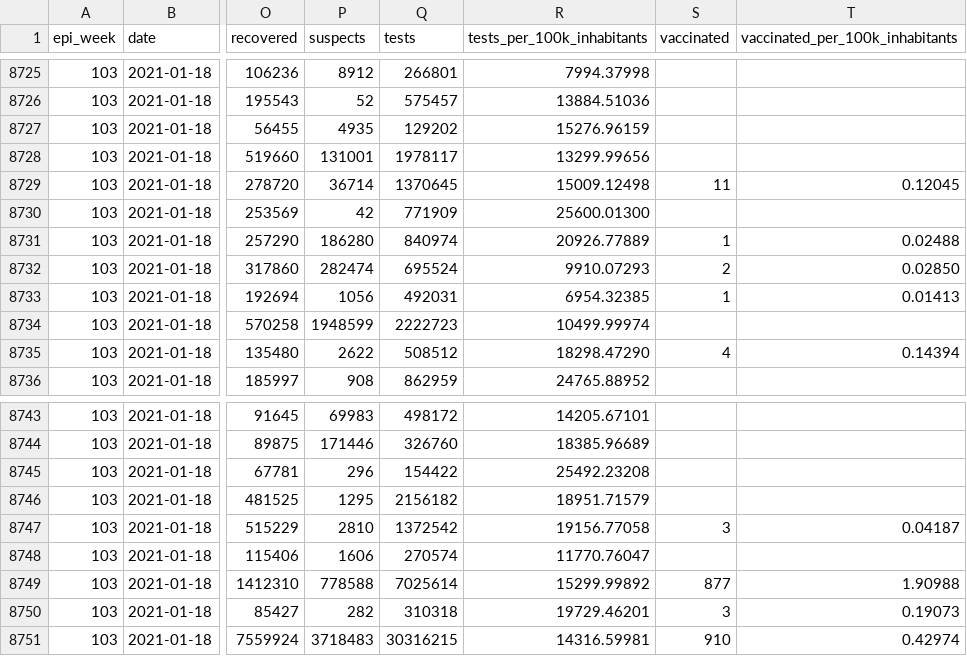
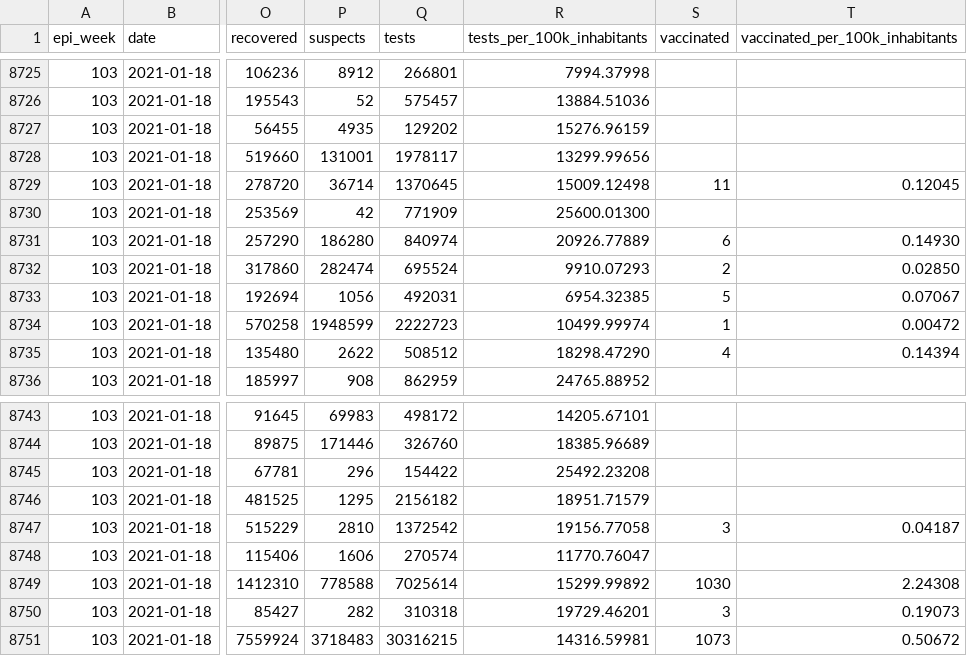
Before and after one commit to spdrio/covid19br, a CSV file: cases-brazil-states.csv, drawn as a sheet; only a part is shown, gaps mark what is left out; the diff names each change by its address in the sheet, - before the commit and + after, or states it on an @@ line.

```diff
--- a/cases-brazil-states.csv
+++ b/cases-brazil-states.csv
-S8731 (vaccinated): 1
+S8731 (vaccinated): 6
-T8731 (vaccinated_per_100k_inhabitants): 0.02488
+T8731 (vaccinated_per_100k_inhabitants): 0.14930
-S8733 (vaccinated): 1
+S8733 (vaccinated): 5
-T8733 (vaccinated_per_100k_inhabitants): 0.01413
+T8733 (vaccinated_per_100k_inhabitants): 0.07067
-S8734 (vaccinated): (empty)
+S8734 (vaccinated): 1
-T8734 (vaccinated_per_100k_inhabitants): (empty)
+T8734 (vaccinated_per_100k_inhabitants): 0.00472
-S8749 (vaccinated): 877
+S8749 (vaccinated): 1030
-T8749 (vaccinated_per_100k_inhabitants): 1.90988
+T8749 (vaccinated_per_100k_inhabitants): 2.24308
-S8751 (vaccinated): 910
+S8751 (vaccinated): 1073
-T8751 (vaccinated_per_100k_inhabitants): 0.42974
+T8751 (vaccinated_per_100k_inhabitants): 0.50672
```
Also changed, not shown: cases-brazil-total.csv, 1 other file.
